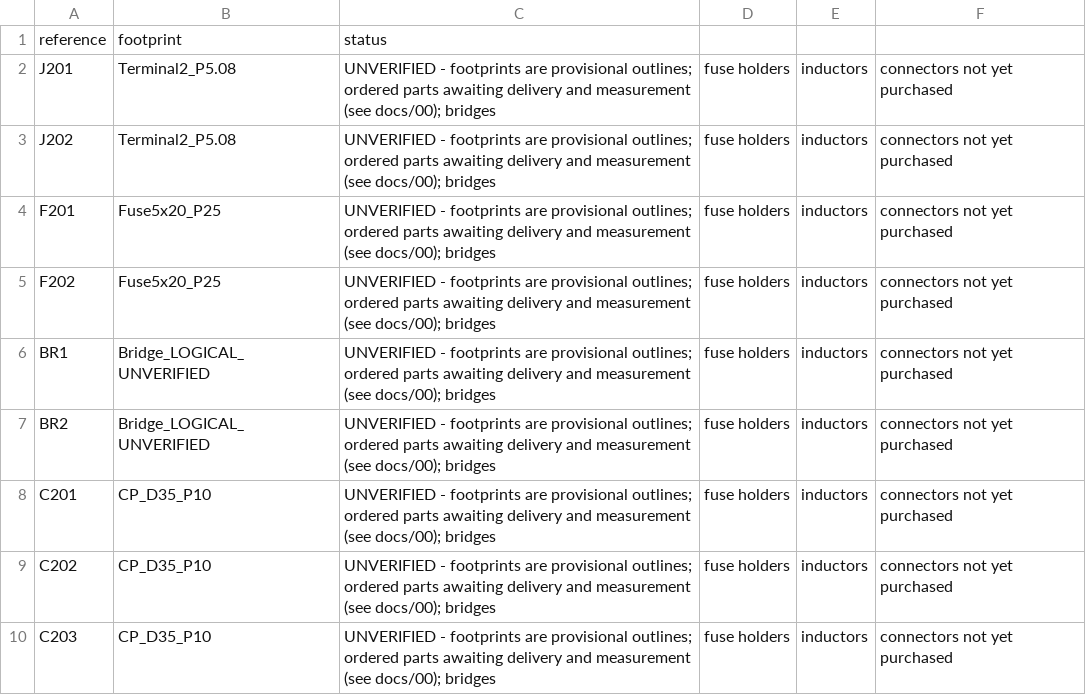
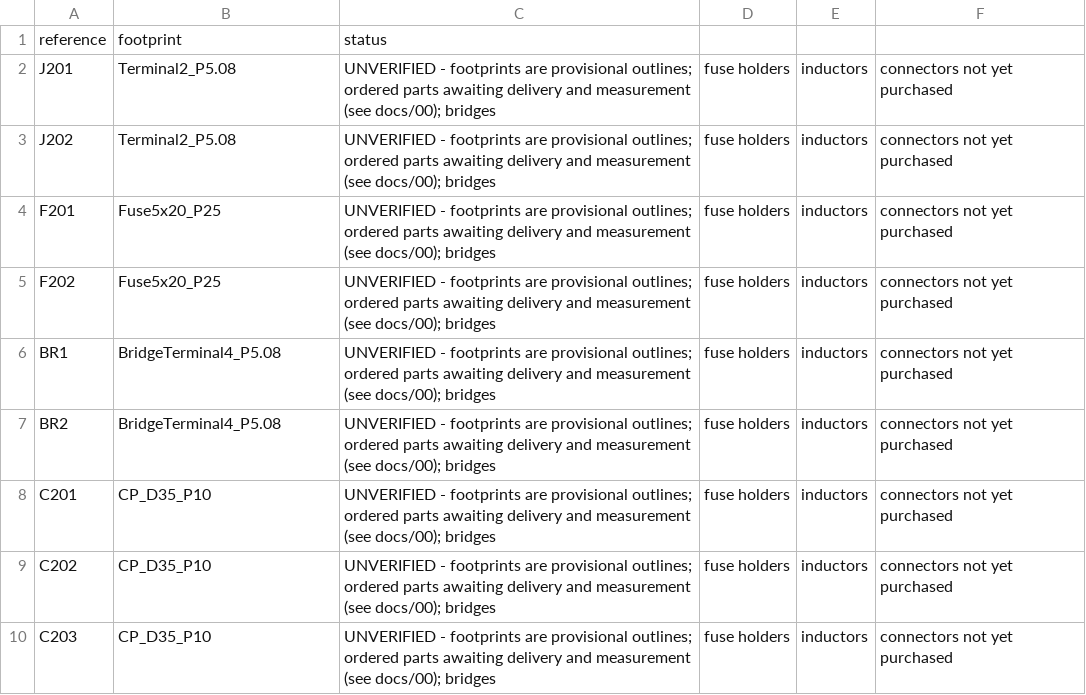
Before and after one commit to ewinkuo1-sudo/diy-lm3886-amplifier, a CSV file: pcb/psu-layout-v03-footprints.csv, drawn as a sheet; only a part is shown.

```diff
--- a/pcb/psu-layout-v03-footprints.csv
+++ b/pcb/psu-layout-v03-footprints.csv
@@ -5,4 +5,4 @@ F201,Fuse5x20_P25,UNVERIFIED - footprints are provisional outlines; ordered part
 F202,Fuse5x20_P25,UNVERIFIED - footprints are provisional outlines; ordered parts awaiting delivery and measurement (see docs/00); bridges, fuse holders, inductors, connectors not yet purchased
-BR1,Bridge_LOGICAL_UNVERIFIED,UNVERIFIED - footprints are provisional outlines; ordered parts awaiting delivery and measurement (see docs/00); bridges, fuse holders, inductors, connectors not yet purchased
-BR2,Bridge_LOGICAL_UNVERIFIED,UNVERIFIED - footprints are provisional outlines; ordered parts awaiting delivery and measurement (see docs/00); bridges, fuse holders, inductors, connectors not yet purchased
+BR1,BridgeTerminal4_P5.08,UNVERIFIED - footprints are provisional outlines; ordered parts awaiting delivery and measurement (see docs/00); bridges, fuse holders, inductors, connectors not yet purchased
+BR2,BridgeTerminal4_P5.08,UNVERIFIED - footprints are provisional outlines; ordered parts awaiting delivery and measurement (see docs/00); bridges, fuse holders, inductors, connectors not yet purchased
 C201,CP_D35_P10,UNVERIFIED - footprints are provisional outlines; ordered parts awaiting delivery and measurement (see docs/00); bridges, fuse holders, inductors, connectors not yet purchased
```
Also changed, not shown: 39 other files.
